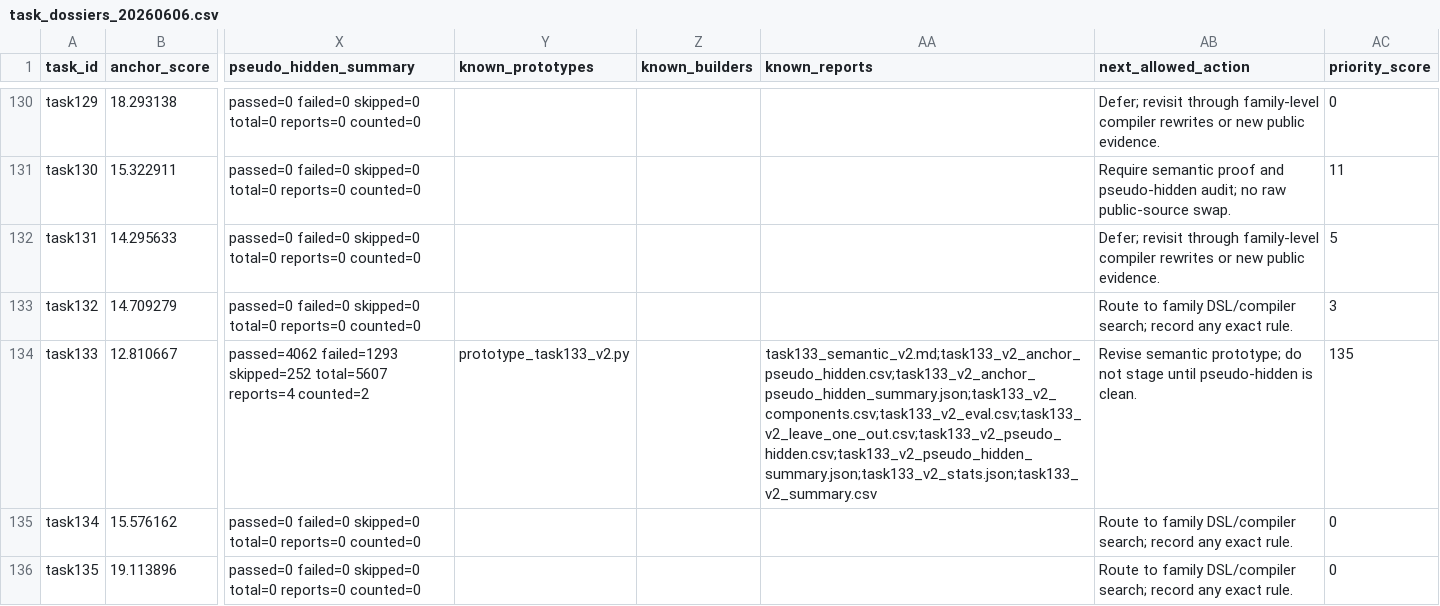
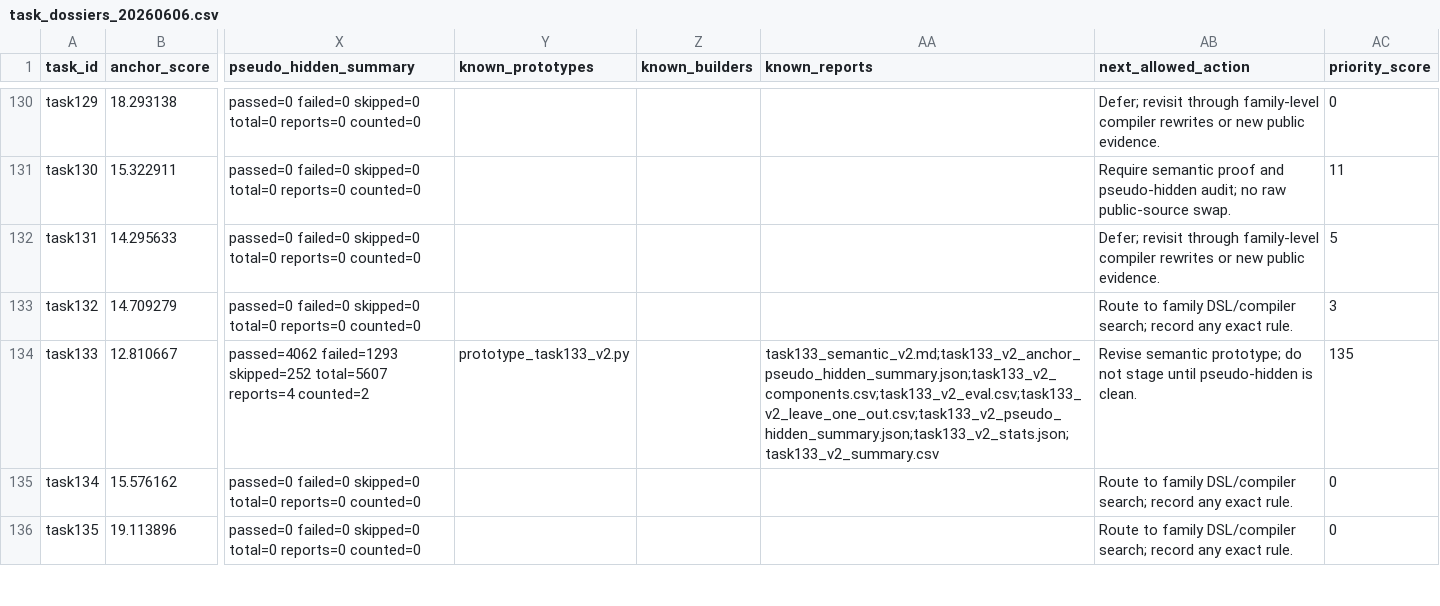
Before and after one commit to OpenKaggle/neurogolf-2026-onnx-research, a CSV file: reports/task_dossiers_20260606.csv, drawn as a sheet; only a part is shown, gaps mark what is left out; the diff covers the shown part only; the diff names each change by its address in the sheet, - before the commit and + after, or states it on an @@ line.

Commit message:
Sanitize NeuroGolf public research boundary

```diff
--- a/reports/task_dossiers_20260606.csv
+++ b/reports/task_dossiers_20260606.csv
-AA134 (known_reports): task133_semantic_v2.md;task133_v2_anchor_pseudo_hidden.csv;task133_v2_anchor_pseudo_hidden_summary.json;task133_v2_components.csv;task133_v2_eval.csv;task133_v2_leave_one_out.csv;task133_v2_pseudo_hidden.csv;task133_v2_pseudo_hidden_summary.json;task133_v2_stats.json;task133_v2_summary.csv
+AA134 (known_reports): task133_semantic_v2.md;task133_v2_anchor_pseudo_hidden_summary.json;task133_v2_components.csv;task133_v2_eval.csv;task133_v2_leave_one_out.csv;task133_v2_pseudo_hidden_summary.json;task133_v2_stats.json;task133_v2_summary.csv
```
Also changed, not shown: 3 edited cells elsewhere in this file, reports/task_triage_ml_features_20260606.csv, 6 other files.
